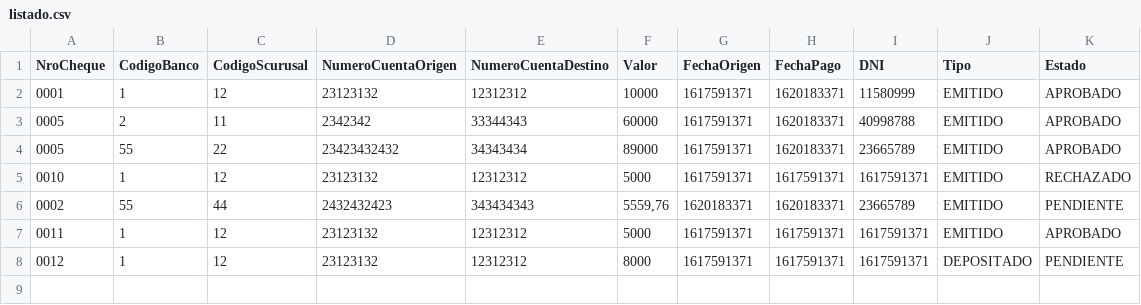
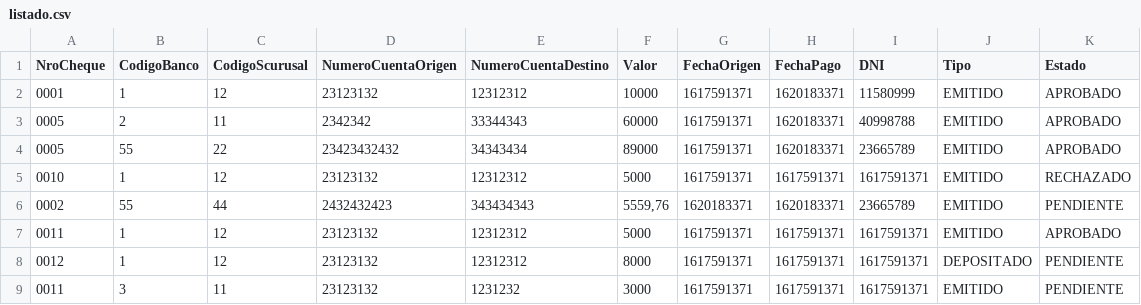
Before and after one commit to Esdreelxs/Cheques_py, a CSV file: csv/listado.csv, drawn as a sheet.

Commit message:
Update listado.csv

```diff
--- a/csv/listado.csv
+++ b/csv/listado.csv
@@ -8 +8,2 @@ NroCheque,CodigoBanco,CodigoScurusal,NumeroCuentaOrigen,NumeroCuentaDestino,Valo
 0012,1,12,23123132,12312312,8000,1617591371,1617591371,1617591371,DEPOSITADO,PENDIENTE
+0011,3,11,23123132,1231232,3000,1617591371,1617591371,1617591371,EMITIDO,PENDIENTE
```
